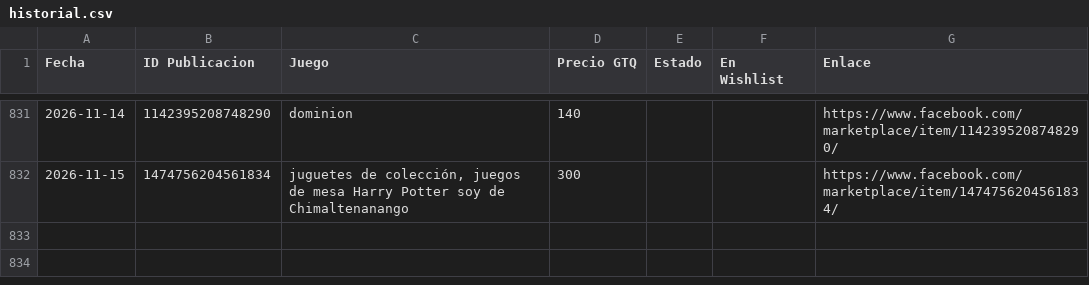
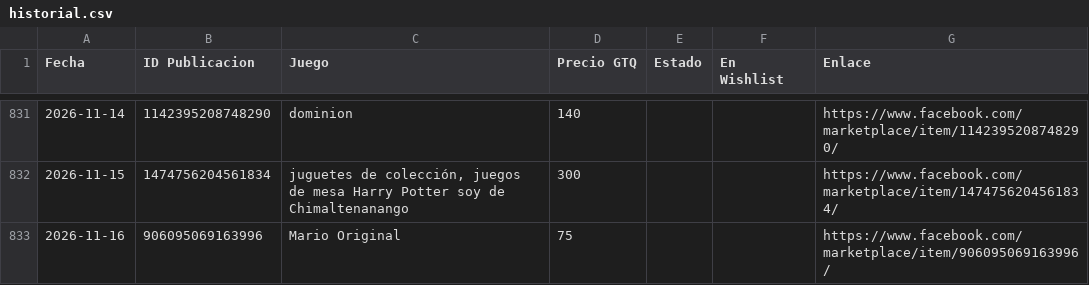
Before and after one commit to Josecito1002/boardgames-tracker, a CSV file: historial.csv, drawn as a sheet; only a part is shown, gaps mark what is left out.

```diff
--- a/historial.csv
+++ b/historial.csv
@@ -832 +832,2 @@ Fecha,ID Publicacion,Juego,Precio GTQ,Estado,En Wishlist,Enlace
 2026-11-15,1474756204561834,"juguetes de colección, juegos de mesa Harry Potter soy de Chimaltenanango",300,,,https://www.facebook.com/marketplace/item/1474756204561834/
+2026-11-16,906095069163996,Mario Original,75,,,https://www.facebook.com/marketplace/item/906095069163996/
```
Also changed, not shown: 1 other file.
